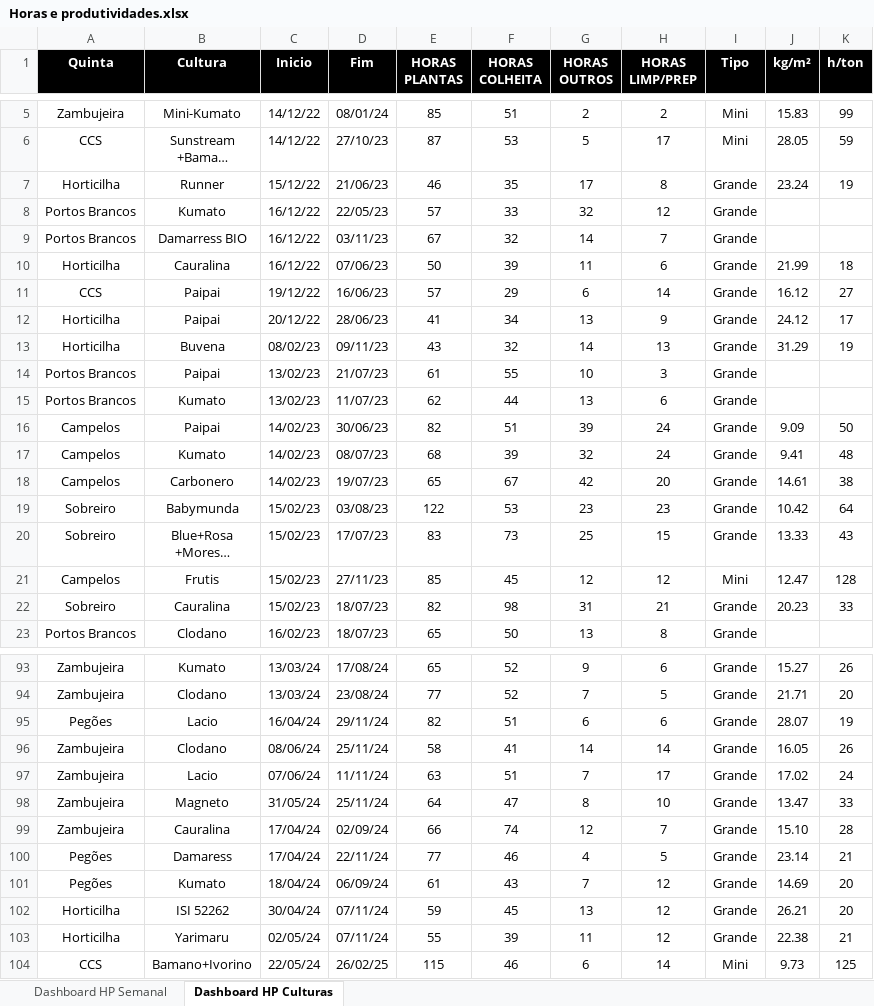
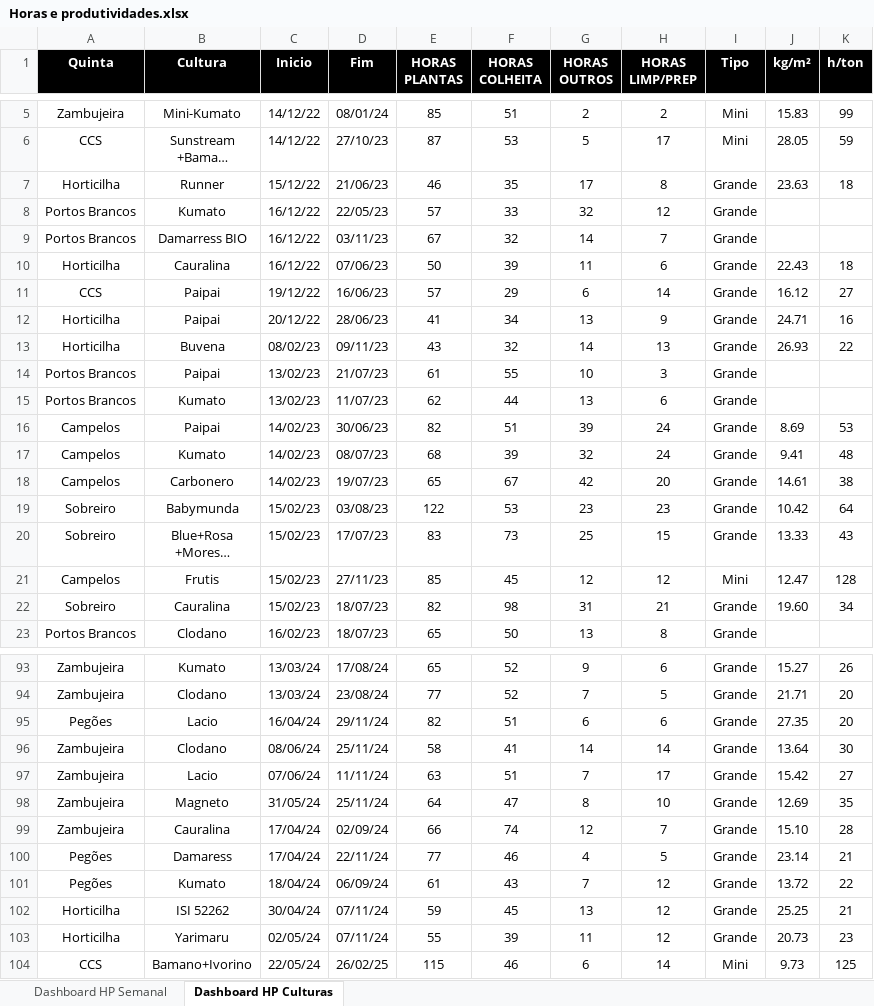
Before and after one commit to luishortipor/horaseprodutividades, an Excel workbook: Horas e produtividades.xlsx, sheet Dashboard HP Culturas, drawn as a sheet; only a part is shown, gaps mark what is left out; long unchanged cells end in …; values as stored, in another font and other column widths than the file's, no borders; the diff covers the shown part only; the diff names each change by its address in the sheet, - before the commit and + after, or states it on an @@ line.

Commit message:
Add files via upload

```diff
--- a/Horas e produtividades.xlsx (sheet Dashboard HP Culturas)
+++ b/Horas e produtividades.xlsx (sheet Dashboard HP Culturas)
-J7 (kg/m²): 23.24
+J7 (kg/m²): 23.63
-K7 (h/ton): 19
+K7 (h/ton): 18
-J10 (kg/m²): 21.99
+J10 (kg/m²): 22.43
-J12 (kg/m²): 24.12
+J12 (kg/m²): 24.71
-K12 (h/ton): 17
+K12 (h/ton): 16
-J13 (kg/m²): 31.29
+J13 (kg/m²): 26.93
-K13 (h/ton): 19
+K13 (h/ton): 22
-J16 (kg/m²): 9.09
+J16 (kg/m²): 8.69
-K16 (h/ton): 50
+K16 (h/ton): 53
-J22 (kg/m²): 20.23
+J22 (kg/m²): 19.60
-K22 (h/ton): 33
+K22 (h/ton): 34
-J95 (kg/m²): 28.07
+J95 (kg/m²): 27.35
-K95 (h/ton): 19
+K95 (h/ton): 20
-J96 (kg/m²): 16.05
+J96 (kg/m²): 13.64
-K96 (h/ton): 26
+K96 (h/ton): 30
-J97 (kg/m²): 17.02
+J97 (kg/m²): 15.42
-K97 (h/ton): 24
+K97 (h/ton): 27
-J98 (kg/m²): 13.47
+J98 (kg/m²): 12.69
-K98 (h/ton): 33
+K98 (h/ton): 35
-J101 (kg/m²): 14.69
+J101 (kg/m²): 13.72
-K101 (h/ton): 20
+K101 (h/ton): 22
-J102 (kg/m²): 26.21
+J102 (kg/m²): 25.25
-K102 (h/ton): 20
+K102 (h/ton): 21
-J103 (kg/m²): 22.38
+J103 (kg/m²): 20.73
-K103 (h/ton): 21
+K103 (h/ton): 23
```
Also changed, not shown: 62 edited cells elsewhere in this sheet.
